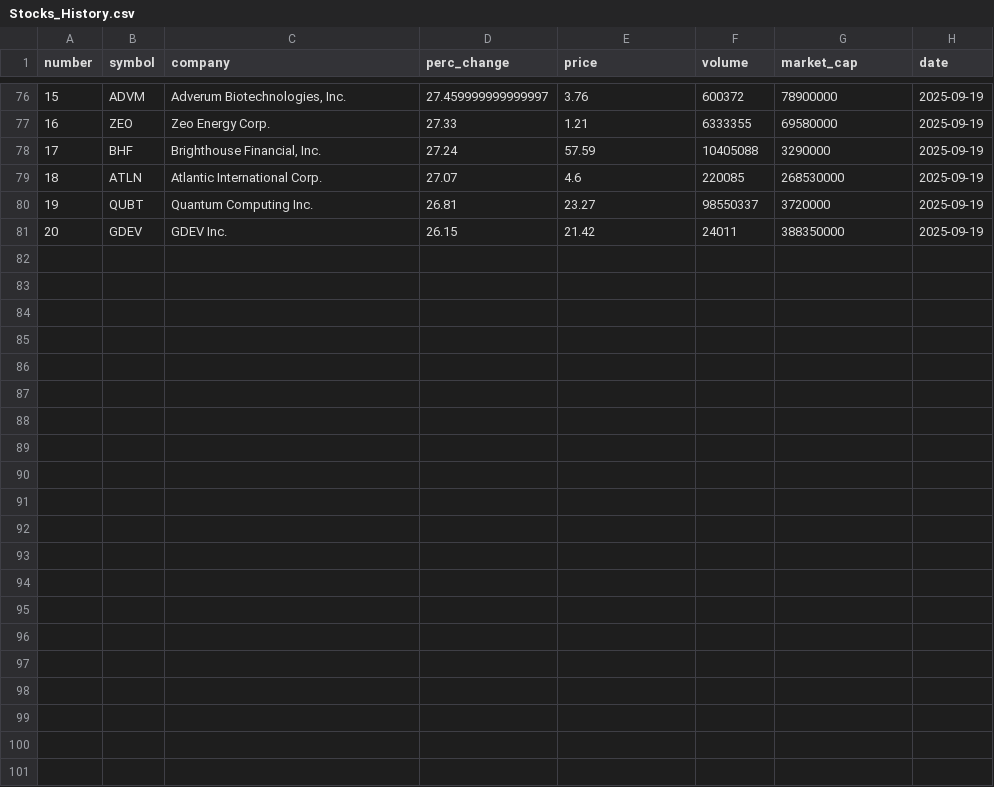
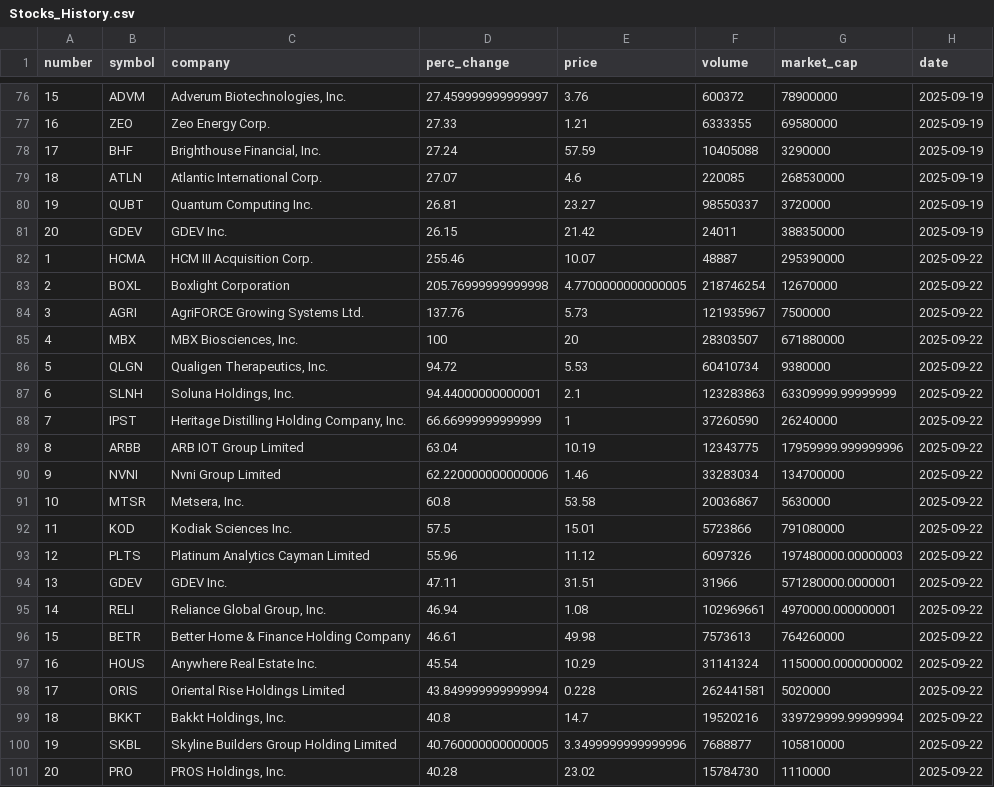
Before and after one commit to hannahdpeterson/Data_Portfolio, a CSV file: Scraping_Sets/Stocks_History.csv, drawn as a sheet; only a part is shown, gaps mark what is left out.

Commit message:
added 9-22 to stocks

```diff
--- a/Scraping_Sets/Stocks_History.csv
+++ b/Scraping_Sets/Stocks_History.csv
@@ -81 +81,21 @@ number,symbol,company,perc_change,price,volume,market_cap,date
 20,GDEV,GDEV Inc.,26.15,21.42,24011,388350000,2025-09-19
+1,HCMA,HCM III Acquisition Corp.,255.46,10.07,48887,295390000,2025-09-22
+2,BOXL,Boxlight Corporation,205.76999999999998,4.7700000000000005,218746254,12670000,2025-09-22
+3,AGRI,AgriFORCE Growing Systems Ltd.,137.76,5.73,121935967,7500000,2025-09-22
+4,MBX,"MBX Biosciences, Inc.",100,20,28303507,671880000,2025-09-22
+5,QLGN,"Qualigen Therapeutics, Inc.",94.72,5.53,60410734,9380000,2025-09-22
+6,SLNH,"Soluna Holdings, Inc.",94.44000000000001,2.1,123283863,63309999.99999999,2025-09-22
+7,IPST,"Heritage Distilling Holding Company, Inc.",66.66999999999999,1,37260590,26240000,2025-09-22
+8,ARBB,ARB IOT Group Limited,63.04,10.19,12343775,17959999.999999996,2025-09-22
+9,NVNI,Nvni Group Limited,62.220000000000006,1.46,33283034,134700000,2025-09-22
+10,MTSR,"Metsera, Inc.",60.8,53.58,20036867,5630000,2025-09-22
+11,KOD,Kodiak Sciences Inc.,57.5,15.01,5723866,791080000,2025-09-22
+12,PLTS,Platinum Analytics Cayman Limited,55.96,11.12,6097326,197480000.00000003,2025-09-22
+13,GDEV,GDEV Inc.,47.11,31.51,31966,571280000.0000001,2025-09-22
+14,RELI,"Reliance Global Group, Inc.",46.94,1.08,102969661,4970000.000000001,2025-09-22
+15,BETR,Better Home & Finance Holding Company,46.61,49.98,7573613,764260000,2025-09-22
+16,HOUS,Anywhere Real Estate Inc.,45.54,10.29,31141324,1150000.0000000002,2025-09-22
+17,ORIS,Oriental Rise Holdings Limited,43.849999999999994,0.228,262441581,5020000,2025-09-22
+18,BKKT,"Bakkt Holdings, Inc.",40.8,14.7,19520216,339729999.99999994,2025-09-22
+19,SKBL,Skyline Builders Group Holding Limited,40.760000000000005,3.3499999999999996,7688877,105810000,2025-09-22
+20,PRO,"PROS Holdings, Inc.",40.28,23.02,15784730,1110000,2025-09-22
```
Also changed, not shown: Scraping_Sets/L_Stocks_History.csv.
